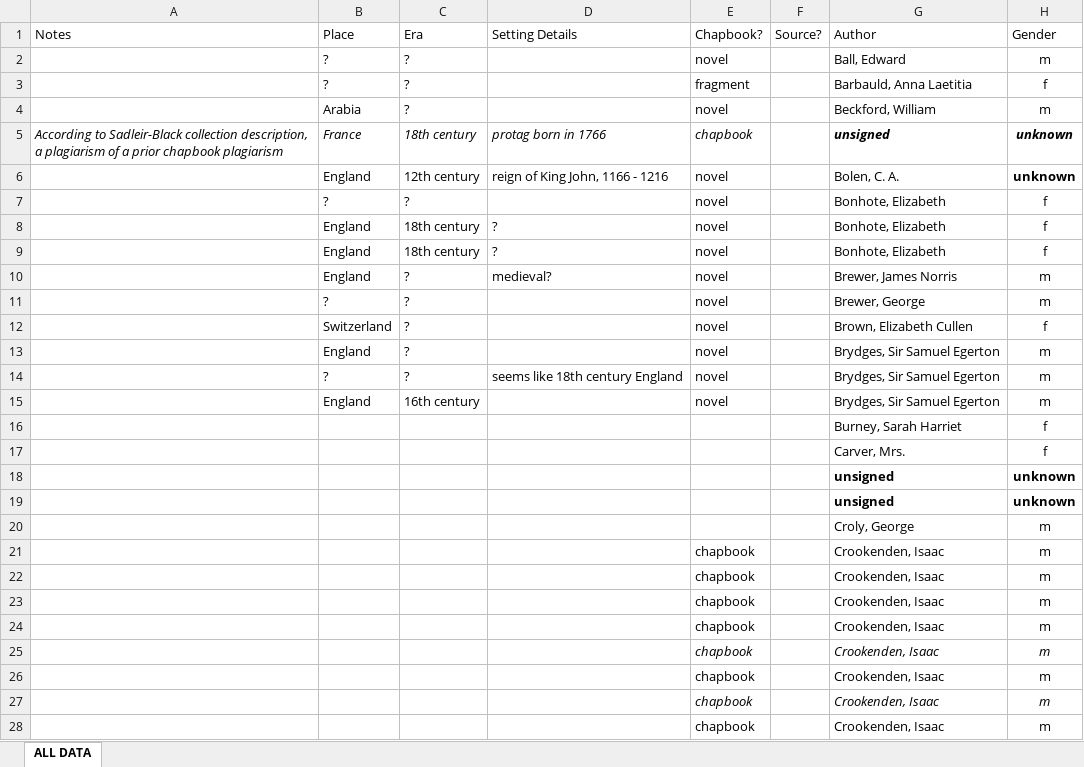
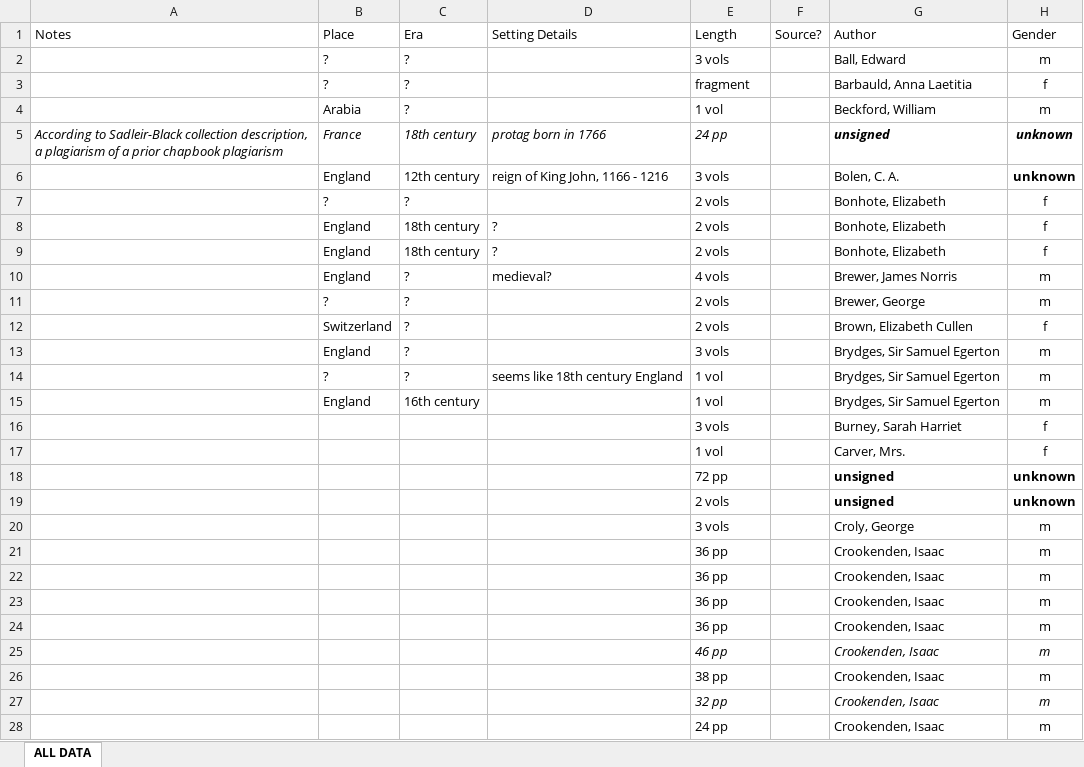
Before and after one commit to lawrenceevalyn/MASTERS-ESSAY, an Excel workbook: SPREADSHEET.xlsx, sheet ALL DATA, drawn as a sheet; only a part is shown; values as stored, in another font and other column widths than the file's, no borders; the diff covers the shown part only; the diff names each change by its address in the sheet, - before the commit and + after, or states it on an @@ line.

Commit message:
added length to spreadsheet

```diff
--- a/SPREADSHEET.xlsx (sheet ALL DATA)
+++ b/SPREADSHEET.xlsx (sheet ALL DATA)
-E1: Chapbook?
+E1: Length
-E2 (Length): novel
+E2 (Length): 3 vols
-E4 (Length): novel
+E4 (Length): 1 vol
-E5 (Length): chapbook
+E5 (Length): 24 pp
-E6 (Length): novel
+E6 (Length): 3 vols
-E7:E9 (Length): novel
+E7:E9 (Length): 2 vols
-E10 (Length): novel
+E10 (Length): 4 vols
-E11:E12 (Length): novel
+E11:E12 (Length): 2 vols
-E13 (Length): novel
+E13 (Length): 3 vols
-E14:E15 (Length): novel
+E14:E15 (Length): 1 vol
-E16 (Length): (empty)
+E16 (Length): 3 vols
-E17 (Length): (empty)
+E17 (Length): 1 vol
-E18 (Length): (empty)
+E18 (Length): 72 pp
-E19 (Length): (empty)
+E19 (Length): 2 vols
-E20 (Length): (empty)
+E20 (Length): 3 vols
-E21:E24 (Length): chapbook
+E21:E24 (Length): 36 pp
-E25 (Length): chapbook
+E25 (Length): 46 pp
-E26 (Length): chapbook
+E26 (Length): 38 pp
-E27 (Length): chapbook
+E27 (Length): 32 pp
-E28 (Length): chapbook
+E28 (Length): 24 pp
```
Also changed, not shown: 182 edited cells and cell formats elsewhere in this sheet.
